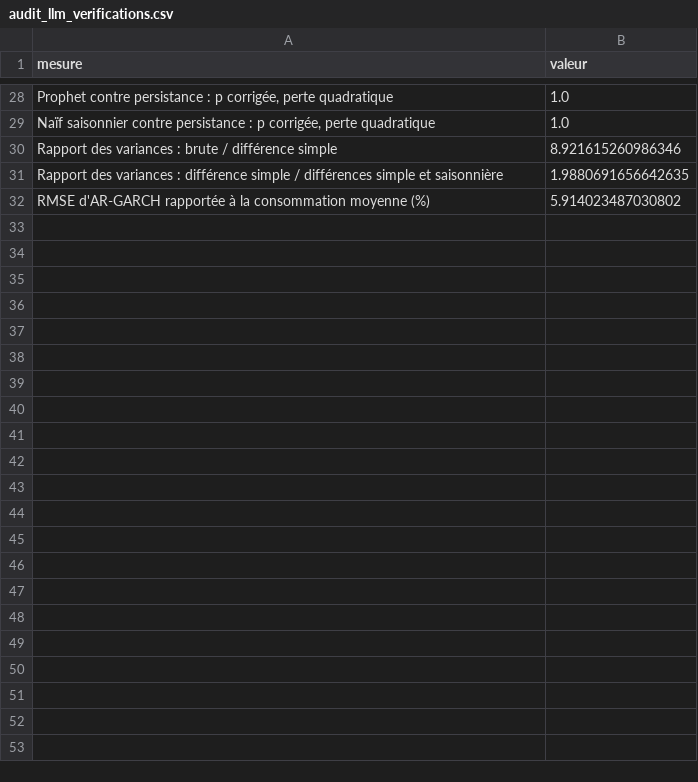
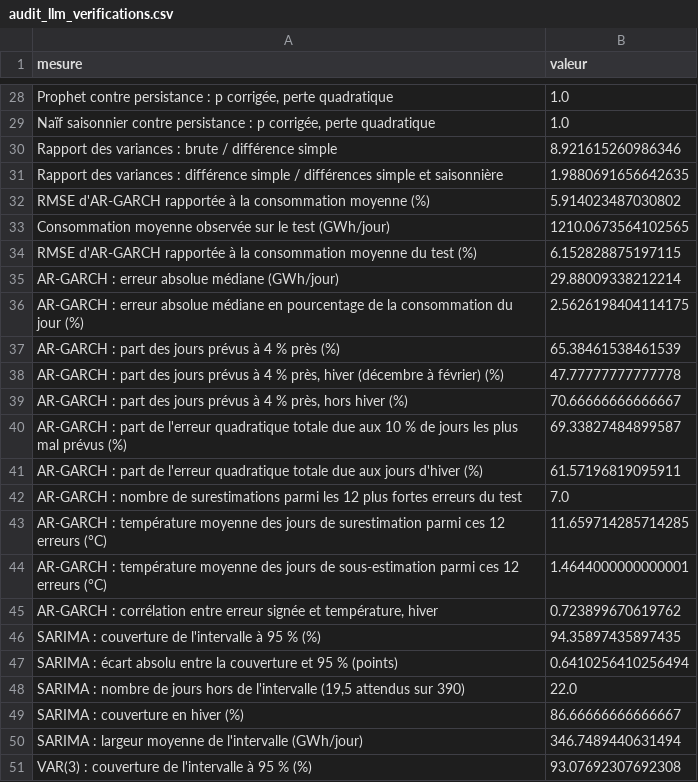
Before and after one commit to gadhgadhi-yosra/projet-series-temporelles, a CSV file: exports/audit_llm_verifications.csv, drawn as a sheet; only a part is shown, gaps mark what is left out; the diff covers the shown part only; the diff names each change by its address in the sheet, - before the commit and + after, or states it on an @@ line.

Commit message:
Recommandation AR-GARCH nuancée après validation croisée

```diff
--- a/exports/audit_llm_verifications.csv
+++ b/exports/audit_llm_verifications.csv
+row 33: Consommation moyenne observée sur le test (GWh/jour) | 1210.0673564102565
+row 34: RMSE d'AR-GARCH rapportée à la consommation moyenne du test (%) | 6.152828875197115
+row 35: AR-GARCH : erreur absolue médiane (GWh/jour) | 29.88009338212214
+row 36: AR-GARCH : erreur absolue médiane en pourcentage de la consommation du jour (%) | 2.5626198404114175
+row 37: AR-GARCH : part des jours prévus à 4 % près (%) | 65.38461538461539
+row 38: AR-GARCH : part des jours prévus à 4 % près, hiver (décembre à février) (%) | 47.77777777777778
+row 39: AR-GARCH : part des jours prévus à 4 % près, hors hiver (%) | 70.66666666666667
+row 40: AR-GARCH : part de l'erreur quadratique totale due aux 10 % de jours les plus mal prévus (%) | 69.33827484899587
+row 41: AR-GARCH : part de l'erreur quadratique totale due aux jours d'hiver (%) | 61.57196819095911
+row 42: AR-GARCH : nombre de surestimations parmi les 12 plus fortes erreurs du test | 7.0
+row 43: AR-GARCH : température moyenne des jours de surestimation parmi ces 12 erreurs (°C) | 11.659714285714285
+row 44: AR-GARCH : température moyenne des jours de sous-estimation parmi ces 12 erreurs (°C) | 1.4644000000000001
+row 45: AR-GARCH : corrélation entre erreur signée et température, hiver | 0.723899670619762
+row 46: SARIMA : couverture de l'intervalle à 95 % (%) | 94.35897435897435
+row 47: SARIMA : écart absolu entre la couverture et 95 % (points) | 0.6410256410256494
+row 48: SARIMA : nombre de jours hors de l'intervalle (19,5 attendus sur 390) | 22.0
+row 49: SARIMA : couverture en hiver (%) | 86.66666666666667
+row 50: SARIMA : largeur moyenne de l'intervalle (GWh/jour) | 346.7489440631494
+row 51: VAR(3) : couverture de l'intervalle à 95 % (%) | 93.07692307692308
```
Also changed, not shown: 33 added rows elsewhere in this file, exports/audit_llm_nombres.csv, 30 other files.
